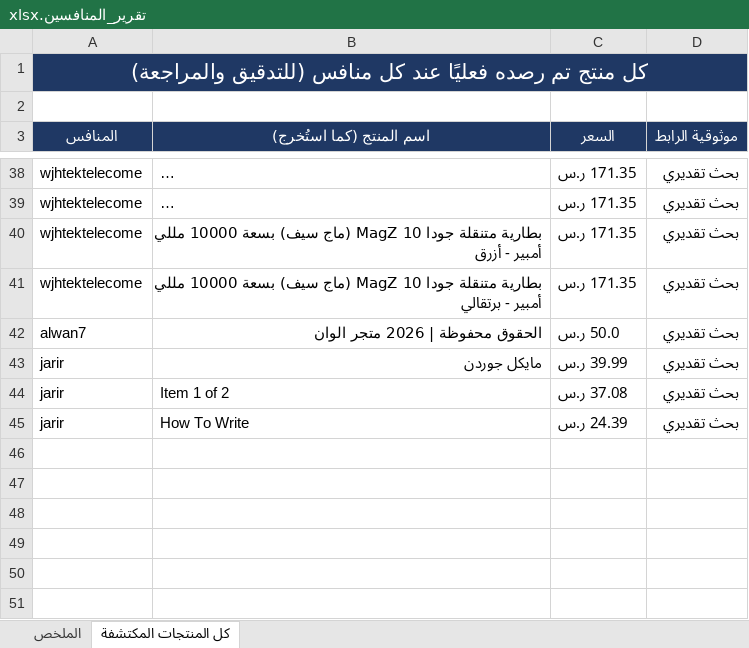
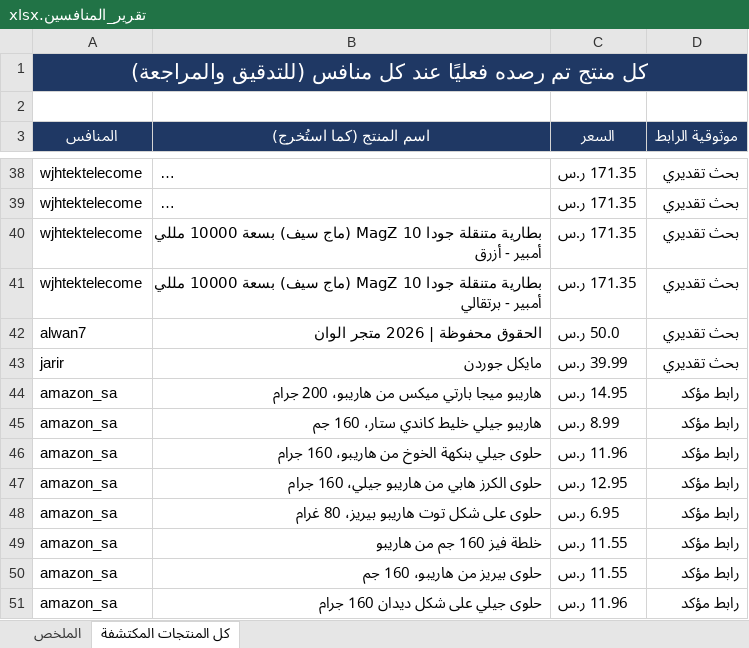
Before and after one commit to wael1997/techtime-market-data, an Excel workbook: data/تقرير_المنافسين.xlsx, sheet كل المنتجات المكتشفة, drawn as a sheet; only a part is shown, gaps mark what is left out; long unchanged cells end in …; values as stored, in another font and other column widths than the file's, no borders; removed rows and columns are numbered as before the commit, all else as after; the diff covers the shown part only; the diff names each change by its address in the sheet, - before the commit and + after, or states it on an @@ line.

Commit message:
تحديث بيانات المنافسين — 2026-09-29

```diff
--- a/data/تقرير_المنافسين.xlsx (sheet كل المنتجات المكتشفة)
+++ b/data/تقرير_المنافسين.xlsx (sheet كل المنتجات المكتشفة)
-row 44: jarir | Item 1 of 2 | 37.08 ر.س | بحث تقديري
-row 45: jarir | How To Write | 24.39 ر.س | بحث تقديري
+row 44: amazon_sa | هاريبو ميجا بارتي ميكس من هاريبو، 200 جرام | 14.95 ر.س | رابط مؤكد
+row 45: amazon_sa | هاريبو جيلي خليط كاندي ستار، 160 جم | 8.99 ر.س | رابط مؤكد
+row 46: amazon_sa | حلوى جيلي بنكهة الخوخ من هاريبو، 160 جرام | 11.96 ر.س | رابط مؤكد
+row 47: amazon_sa | حلوى الكرز هابي من هاريبو جيلي، 160 جرام | 12.95 ر.س | رابط مؤكد
+row 48: amazon_sa | حلوى على شكل توت هاريبو بيريز، 80 غرام | 6.95 ر.س | رابط مؤكد
+row 49: amazon_sa | خلطة فيز 160 جم من هاريبو | 11.55 ر.س | رابط مؤكد
+row 50: amazon_sa | حلوى بيريز من هاريبو، 160 جم | 11.55 ر.س | رابط مؤكد
+row 51: amazon_sa | حلوى جيلي على شكل ديدان 160 جرام | 11.96 ر.س | رابط مؤكد
```
Also changed, not shown: 22 added rows elsewhere in this sheet, sheet الملخص, 2 other files.
